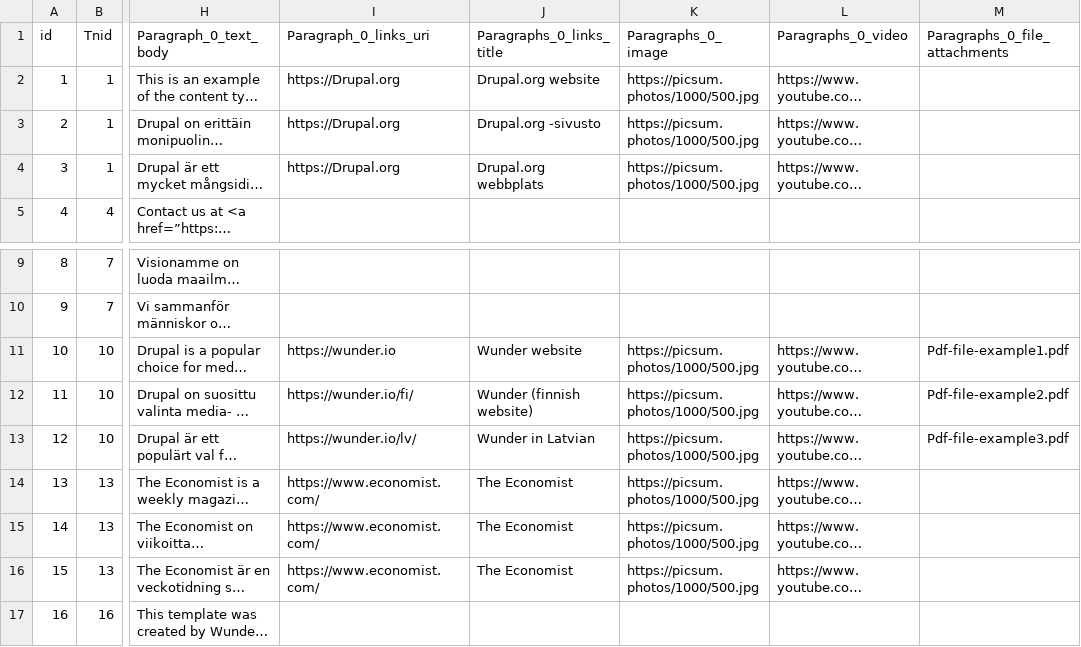
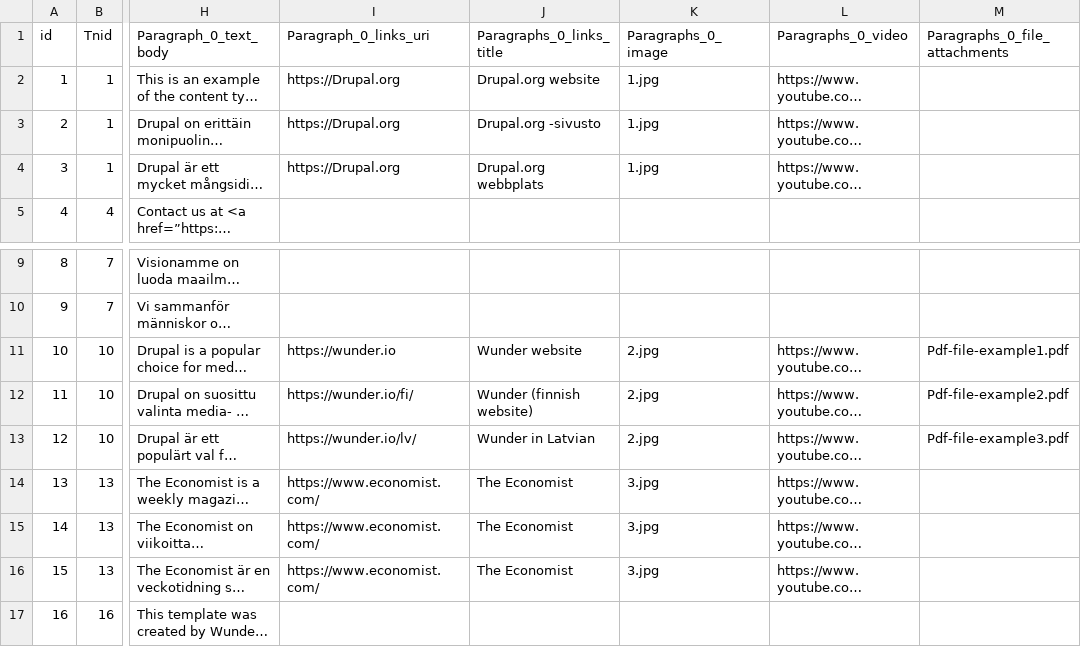
Before and after one commit to wunderio/next-drupal-starterkit, a CSV file: drupal/web/modules/custom/wunder_democontent/sources/pages.csv, drawn as a sheet; only a part is shown, gaps mark what is left out; long unchanged cells end in …; the diff names each change by its address in the sheet, - before the commit and + after, or states it on an @@ line.

```diff
--- a/drupal/web/modules/custom/wunder_democontent/sources/pages.csv
+++ b/drupal/web/modules/custom/wunder_democontent/sources/pages.csv
-K2:K4 (Paragraphs_0_image): https://picsum.photos/1000/500.jpg
+K2:K4 (Paragraphs_0_image): 1.jpg
-K11:K13 (Paragraphs_0_image): https://picsum.photos/1000/500.jpg
+K11:K13 (Paragraphs_0_image): 2.jpg
-K14:K16 (Paragraphs_0_image): https://picsum.photos/1000/500.jpg
+K14:K16 (Paragraphs_0_image): 3.jpg
```
Also changed, not shown: drupal/web/modules/custom/wunder_democontent/sources/articles.csv, drupal/web/modules/custom/wunder_democontent/sources/frontpages.csv, 18 other files.
